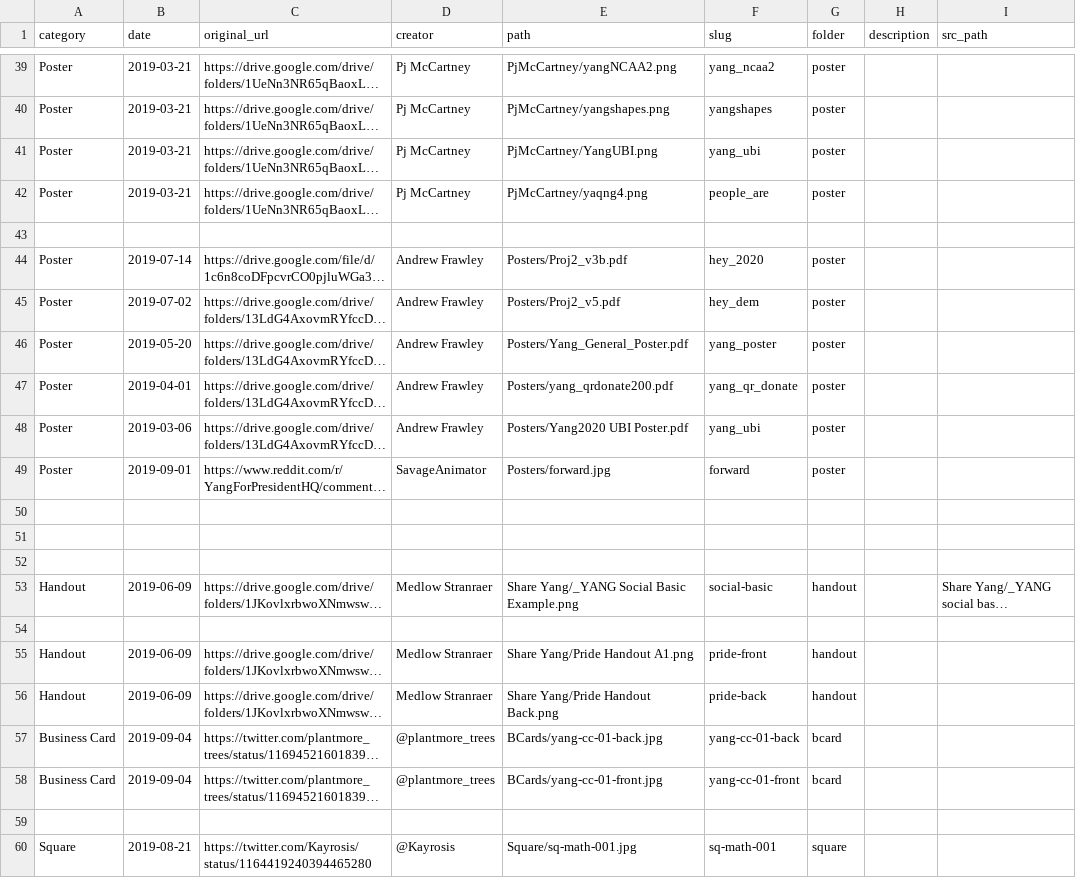
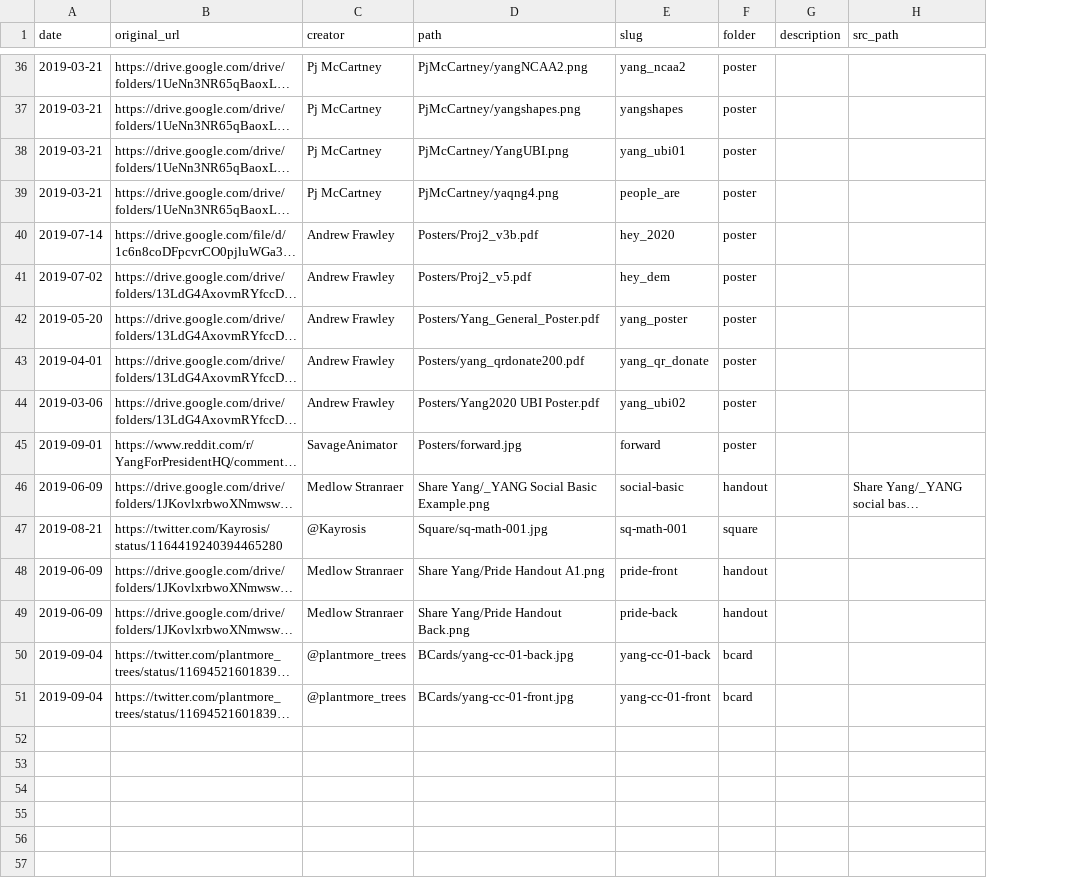
Before and after one commit to mikhuang/yang-prints, a CSV file: data/materials.csv, drawn as a sheet; only a part is shown, gaps mark what is left out; long unchanged cells end in …; removed rows and columns are numbered as before the commit, all else as after; the diff covers the shown part only; the diff names each change by its address in the sheet, - before the commit and + after, or states it on an @@ line.

```diff
--- a/data/materials.csv
+++ b/data/materials.csv
-column A (category), rows 39-42: all Poster; rows 44-49: all Poster; rows 53-58: Handout |  | Handout | Handout | Business Card | Business Card
-E38 (slug): yang_ubi
+E38 (slug): yang_ubi01
-row 43: (empty)
-E44 (slug): yang_ubi
+E44 (slug): yang_ubi02
-row 50: (empty)
-row 51: (empty)
-row 52: (empty)
-row 47: (empty)
+row 47: 2019-08-21 | https://twitter.com/Kayrosis/status/1164419240394465280 | @Kayrosis | Square/sq-math-001.jpg | sq-math-001 | square
-row 59: (empty)
-row 60: Square | 2019-08-21 | https://twitter.com/Kayrosis/status/1164419240394465280 | @Kayrosis | Square/sq-math-001.jpg | sq-math-001 | square
```
Also changed, not shown: 3 removed rows and 20 edited cells elsewhere in this file, 8 other files.
